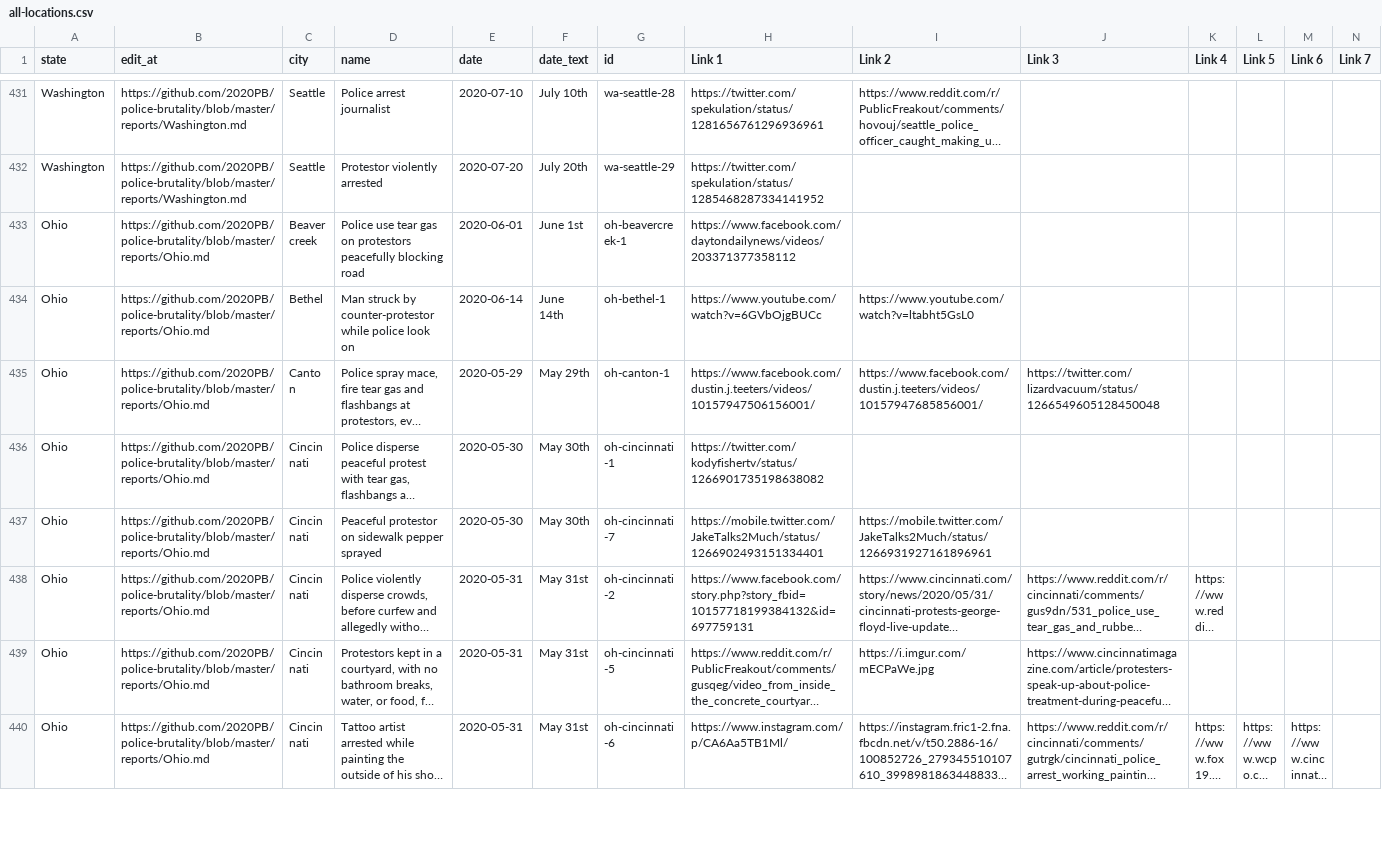
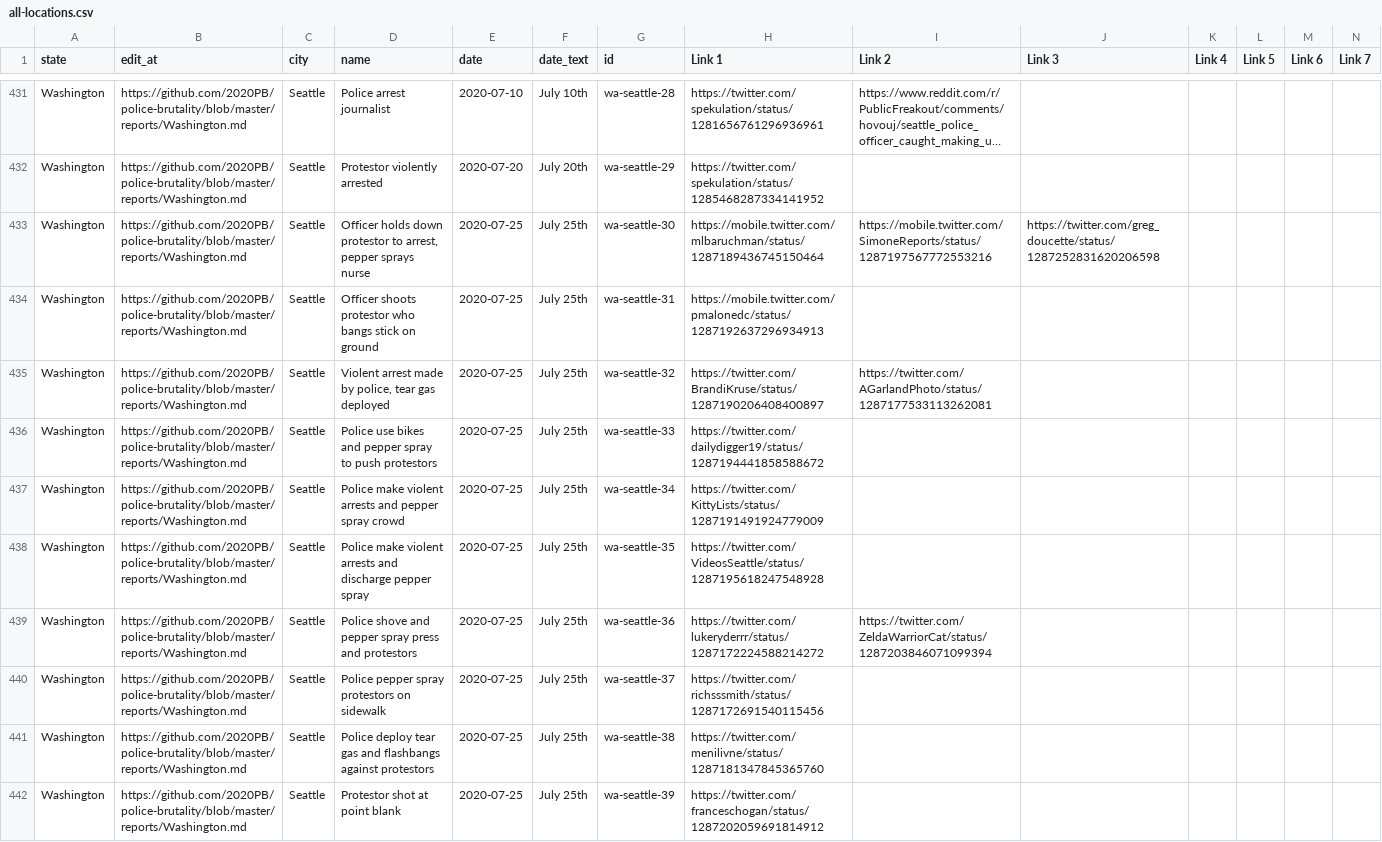
Before and after one commit to 2020PB/police-brutality, a CSV file: all-locations.csv, drawn as a sheet; only a part is shown, gaps mark what is left out; the shorter side is filled out with more unchanged rows; long unchanged cells end in …; rows hold the shown columns only; the diff covers the shown part only; the diff names each change by its address in the sheet, - before the commit and + after, or states it on an @@ line.

Commit message:
Update data_build to output generated at d1722b2

```diff
--- a/all-locations.csv
+++ b/all-locations.csv
+row 433: Washington | https://github.com/2020PB/police-brutality/blob/master/reports/Washington.md | Seattle | Officer holds down protestor to arrest, pepper sprays nurse | 2020-07-25 | July 25th | wa-seattle-30 | https://mobile.twitter.com/mlbaruchman/status/1287189436745150464 | https://mobile.twitter.com/SimoneReports/status/1287197567772553216 | https://twitter.com/greg_doucette/status/1287252831620206598
+row 434: Washington | https://github.com/2020PB/police-brutality/blob/master/reports/Washington.md | Seattle | Officer shoots protestor who bangs stick on ground | 2020-07-25 | July 25th | wa-seattle-31 | https://mobile.twitter.com/pmalonedc/status/1287192637296934913
+row 435: Washington | https://github.com/2020PB/police-brutality/blob/master/reports/Washington.md | Seattle | Violent arrest made by police, tear gas deployed | 2020-07-25 | July 25th | wa-seattle-32 | https://twitter.com/BrandiKruse/status/1287190206408400897 | https://twitter.com/AGarlandPhoto/status/1287177533113262081
+row 436: Washington | https://github.com/2020PB/police-brutality/blob/master/reports/Washington.md | Seattle | Police use bikes and pepper spray to push protestors | 2020-07-25 | July 25th | wa-seattle-33 | https://twitter.com/dailydigger19/status/1287194441858588672
+row 437: Washington | https://github.com/2020PB/police-brutality/blob/master/reports/Washington.md | Seattle | Police make violent arrests and pepper spray crowd | 2020-07-25 | July 25th | wa-seattle-34 | https://twitter.com/KittyLists/status/1287191491924779009
+row 438: Washington | https://github.com/2020PB/police-brutality/blob/master/reports/Washington.md | Seattle | Police make violent arrests and discharge pepper spray | 2020-07-25 | July 25th | wa-seattle-35 | https://twitter.com/VideosSeattle/status/1287195618247548928
+row 439: Washington | https://github.com/2020PB/police-brutality/blob/master/reports/Washington.md | Seattle | Police shove and pepper spray press and protestors | 2020-07-25 | July 25th | wa-seattle-36 | https://twitter.com/lukeryderrr/status/1287172224588214272 | https://twitter.com/ZeldaWarriorCat/status/1287203846071099394
+row 440: Washington | https://github.com/2020PB/police-brutality/blob/master/reports/Washington.md | Seattle | Police pepper spray protestors on sidewalk | 2020-07-25 | July 25th | wa-seattle-37 | https://twitter.com/richsssmith/status/1287172691540115456
+row 441: Washington | https://github.com/2020PB/police-brutality/blob/master/reports/Washington.md | Seattle | Police deploy tear gas and flashbangs against protestors | 2020-07-25 | July 25th | wa-seattle-38 | https://twitter.com/menilivne/status/1287181347845365760
+row 442: Washington | https://github.com/2020PB/police-brutality/blob/master/reports/Washington.md | Seattle | Protestor shot at point blank | 2020-07-25 | July 25th | wa-seattle-39 | https://twitter.com/franceschogan/status/1287202059691814912
```
Also changed, not shown: 10 added rows elsewhere in this file, 3 other files.
